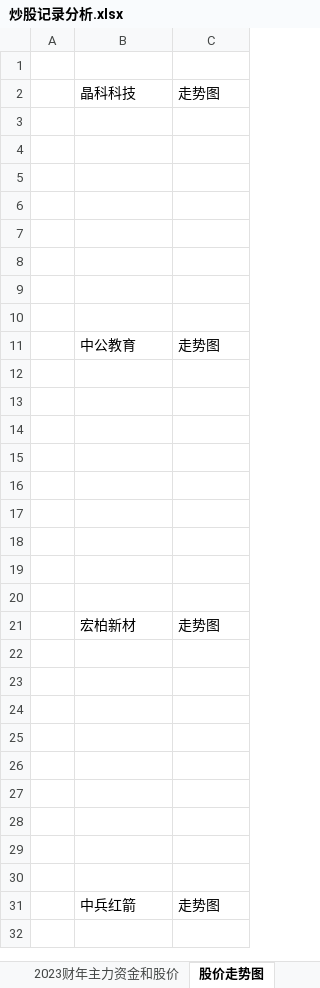
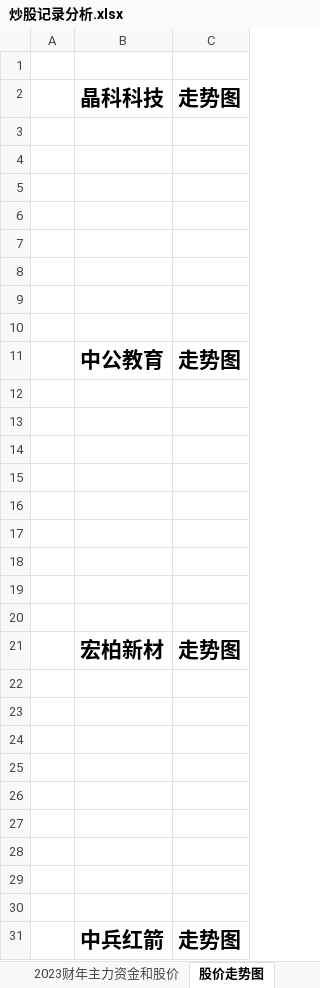
Before and after one commit to gzsba/-, an Excel workbook: 炒股记录分析.xlsx, sheet 股价走势图, drawn as a sheet; values as stored, in another font and other column widths than the file's, no borders; charts and pictures not drawn; the diff names each change by its address in the sheet, - before the commit and + after, or states it on an @@ line.

```diff
--- a/炒股记录分析.xlsx (sheet 股价走势图)
+++ b/炒股记录分析.xlsx (sheet 股价走势图)
-B2:C2 bold: off
+B2:C2 bold: on, text size: larger
-B11:C11 bold: off
+B11:C11 bold: on, text size: larger
-B21:C21 bold: off
+B21:C21 bold: on, text size: larger
-B31:C31 bold: off
+B31:C31 bold: on, text size: larger
```
Also changed, not shown: sheet 2023财年主力资金和股价, charts or pictures.
